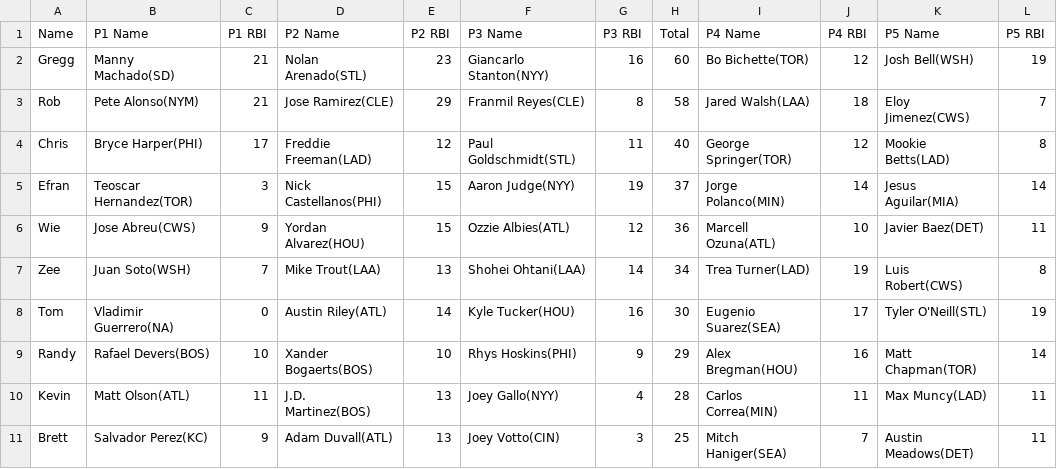
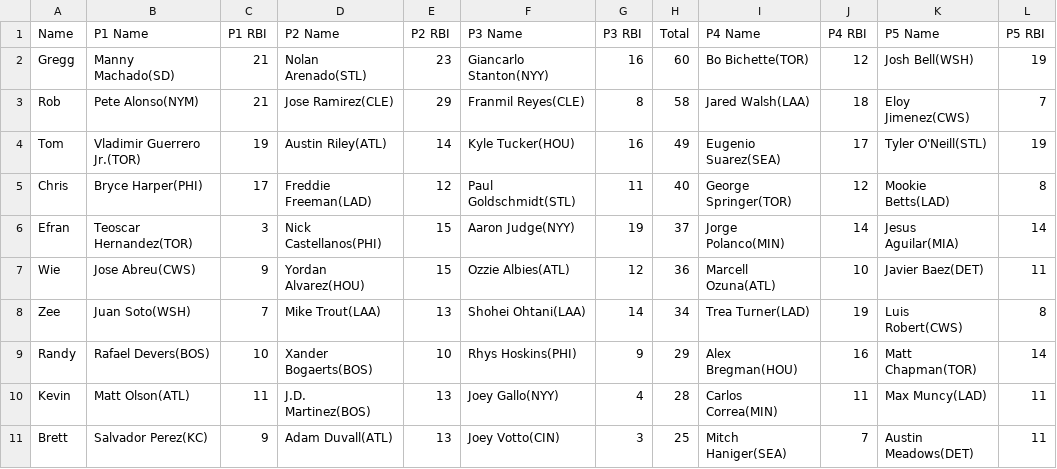
Before and after one commit to ocont/baseball, a CSV file: reports/2022-05-08.csv, drawn as a sheet; removed rows and columns are numbered as before the commit, all else as after; the diff names each change by its address in the sheet, - before the commit and + after, or states it on an @@ line.

```diff
--- a/reports/2022-05-08.csv
+++ b/reports/2022-05-08.csv
+row 4: Tom | Vladimir Guerrero Jr.(TOR) | 19 | Austin Riley(ATL) | 14 | Kyle Tucker(HOU) | 16 | 49 | Eugenio Suarez(SEA) | 17 | Tyler O'Neill(STL) | 19
-row 8: Tom | Vladimir Guerrero(NA) | 0 | Austin Riley(ATL) | 14 | Kyle Tucker(HOU) | 16 | 30 | Eugenio Suarez(SEA) | 17 | Tyler O'Neill(STL) | 19
```
Also changed, not shown: reports/output.csv, 2 other files.
